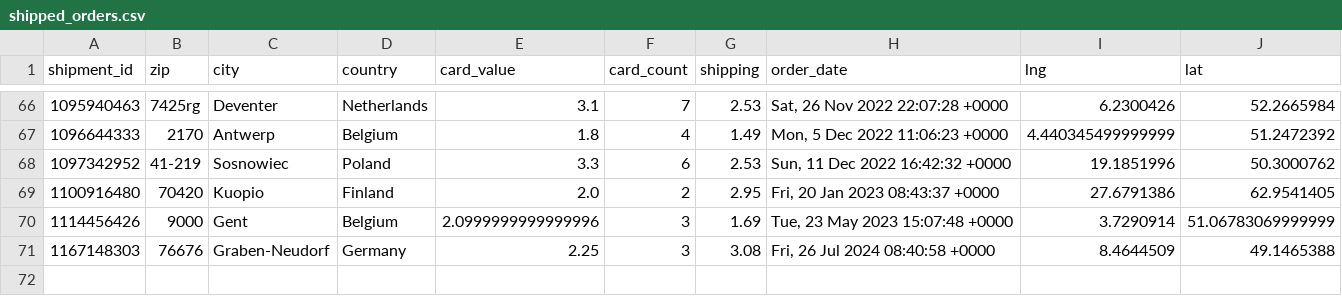
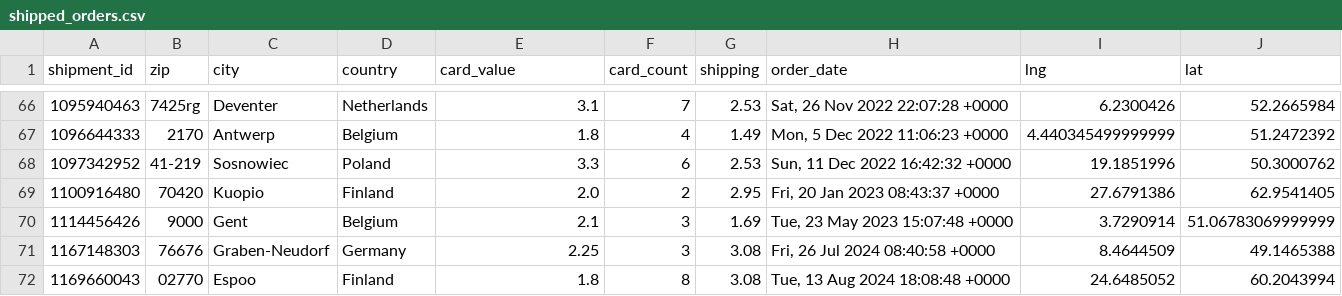
Before and after one commit to 4dcu-be/CardMap, a CSV file: data/shipped_orders.csv, drawn as a sheet; only a part is shown, gaps mark what is left out.

Commit message:
Added order

```diff
--- a/data/shipped_orders.csv
+++ b/data/shipped_orders.csv
@@ -69,3 +69,4 @@ shipment_id,zip,city,country,card_value,card_count,shipping,order_date,lng,lat
 1100916480,70420,Kuopio,Finland,2.0,2,2.95,"Fri, 20 Jan 2023 08:43:37 +0000",27.6791386,62.9541405
-1114456426,9000,Gent,Belgium,2.0999999999999996,3,1.69,"Tue, 23 May 2023 15:07:48 +0000",3.7290914,51.06783069999999
+1114456426,9000,Gent,Belgium,2.1,3,1.69,"Tue, 23 May 2023 15:07:48 +0000",3.7290914,51.06783069999999
 1167148303,76676,Graben-Neudorf,Germany,2.25,3,3.08,"Fri, 26 Jul 2024 08:40:58 +0000",8.4644509,49.1465388
+1169660043,02770,Espoo,Finland,1.8,8,3.08,"Tue, 13 Aug 2024 18:08:48 +0000",24.6485052,60.2043994
```
Also changed, not shown: data/orders_by_country.csv, data/orders_by_location.csv, 4 other files.
